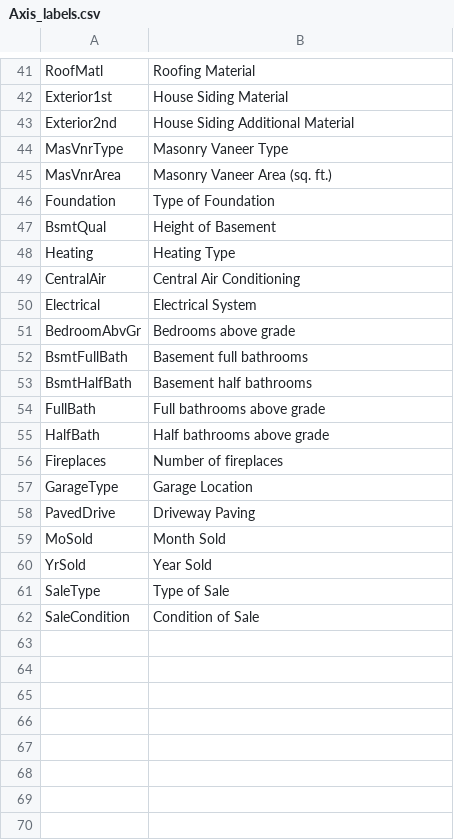
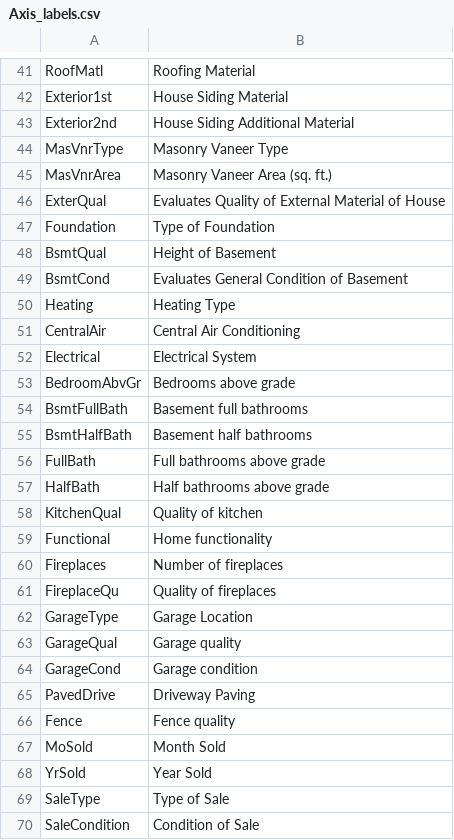
Before and after one commit to GoldenKnight09/Kaggle-House-Prices, a CSV file: Exploratory_Data_Analysis_Notebooks/Axis_labels.csv, drawn as a sheet; only a part is shown, gaps mark what is left out.

Commit message:
Minor update
Added axis labels for several categorical variables (mainly quality ratings of home features) that were not initially present

```diff
--- a/Exploratory_Data_Analysis_Notebooks/Axis_labels.csv
+++ b/Exploratory_Data_Analysis_Notebooks/Axis_labels.csv
@@ -45,4 +45,6 @@
 "MasVnrArea","Masonry Vaneer Area (sq. ft.)"
+"ExterQual","Evaluates Quality of External Material of House"
 "Foundation","Type of Foundation"
 "BsmtQual","Height of Basement"
+"BsmtCond","Evaluates General Condition of Basement"
 "Heating","Heating Type"
@@ -55,5 +57,11 @@
 "HalfBath","Half bathrooms above grade"
+"KitchenQual","Quality of kitchen"
+"Functional","Home functionality"
 "Fireplaces","Number of fireplaces"
+"FireplaceQu","Quality of fireplaces"
 "GarageType","Garage Location"
+"GarageQual","Garage quality"
+"GarageCond","Garage condition"
 "PavedDrive","Driveway Paving"
+"Fence","Fence quality"
 "MoSold","Month Sold"
```
